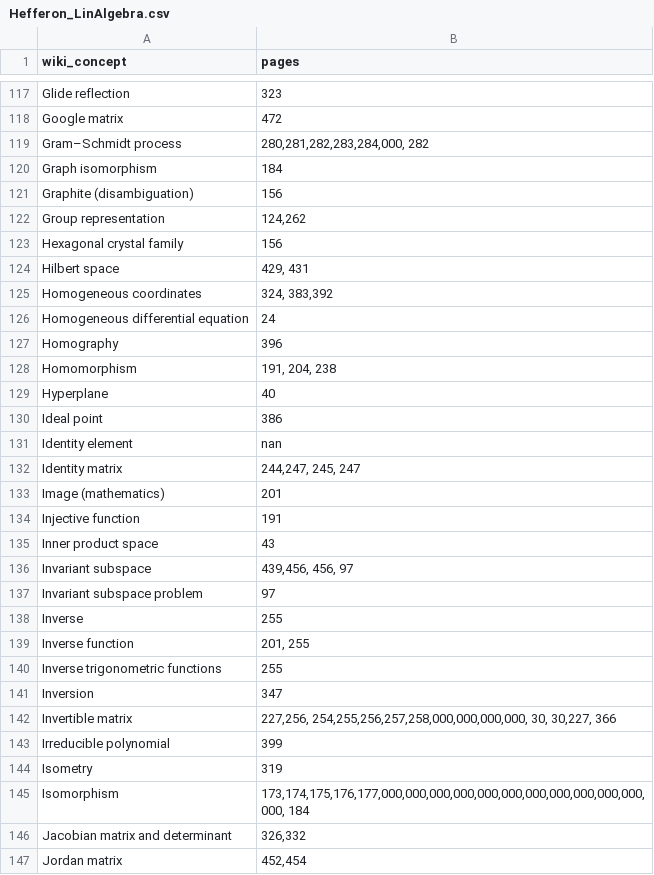
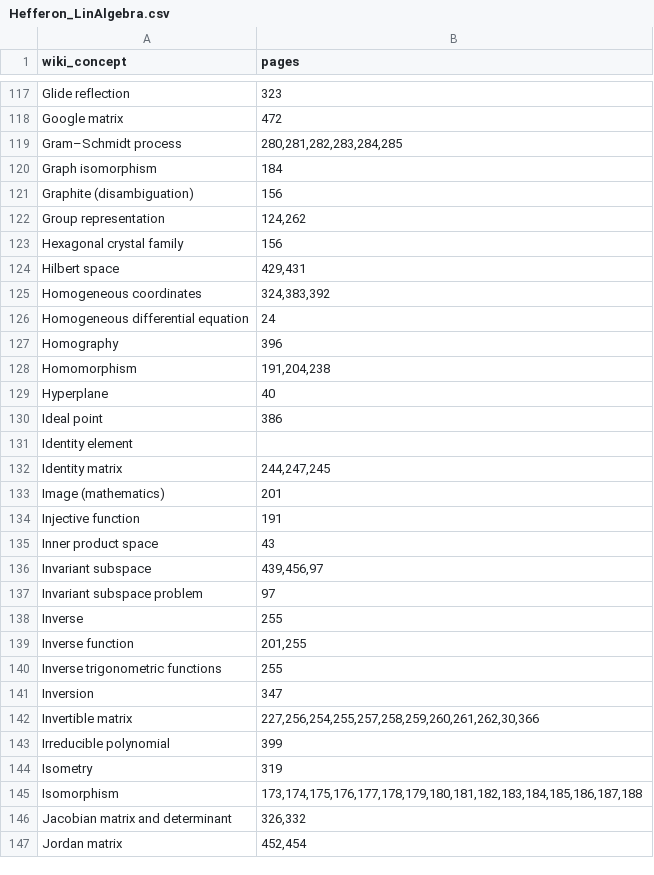
Before and after one commit to mlcolab/learning-dependencies, a CSV file: dat/index_by_wiki/Hefferon_LinAlgebra.csv, drawn as a sheet; only a part is shown, gaps mark what is left out; the diff covers the shown part only.

Commit message:
Update Hefferon_LinAlgebra.csv

```diff
--- a/dat/index_by_wiki/Hefferon_LinAlgebra.csv
+++ b/dat/index_by_wiki/Hefferon_LinAlgebra.csv
@@ -118,3 +118,3 @@ Glide reflection,323
 Google matrix,472
-Gram–Schmidt process,"280,281,282,283,284,000, 282"
+Gram–Schmidt process,"280,281,282,283,284,285"
 Graph isomorphism,184
@@ -123,11 +123,11 @@ Group representation,"124,262"
 Hexagonal crystal family,156
-Hilbert space,"429, 431"
-Homogeneous coordinates,"324, 383,392"
+Hilbert space,"429,431"
+Homogeneous coordinates,"324,383,392"
 Homogeneous differential equation,24
 Homography,396
-Homomorphism,"191, 204, 238"
+Homomorphism,"191,204,238"
 Hyperplane,40
 Ideal point,386
-Identity element,nan
-Identity matrix,"244,247, 245, 247"
+Identity element,
+Identity matrix,"244,247,245"
 Image (mathematics),201
@@ -135,12 +135,12 @@ Injective function,191
 Inner product space,43
-Invariant subspace,"439,456, 456, 97"
+Invariant subspace,"439,456,97"
 Invariant subspace problem,97
 Inverse,255
-Inverse function,"201, 255"
+Inverse function,"201,255"
 Inverse trigonometric functions,255
 Inversion,347
-Invertible matrix,"227,256, 254,255,256,257,258,000,000,000,000, 30, 30,227, 366"
+Invertible matrix,"227,256,254,255,257,258,259,260,261,262,30,366"
 Irreducible polynomial,399
 Isometry,319
-Isomorphism,"173,174,175,176,177,000,000,000,000,000,000,000,000,000,000,000,000, 184"
+Isomorphism,"173,174,175,176,177,178,179,180,181,182,183,184,185,186,187,188"
 Jacobian matrix and determinant,"326,332"
```
Also changed, not shown: 95 edited cells elsewhere in this file.
